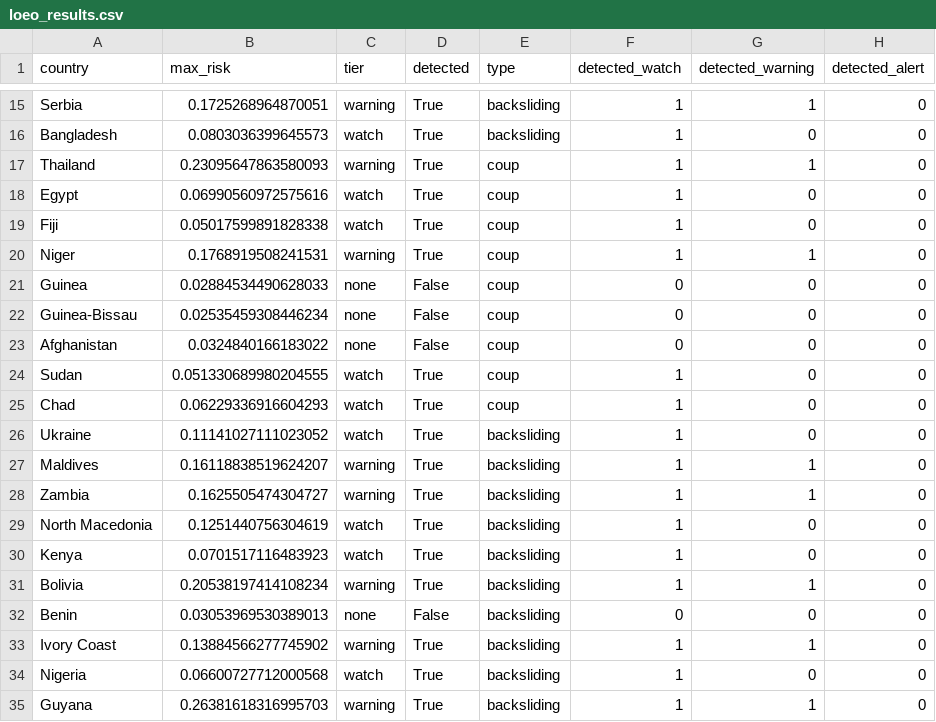
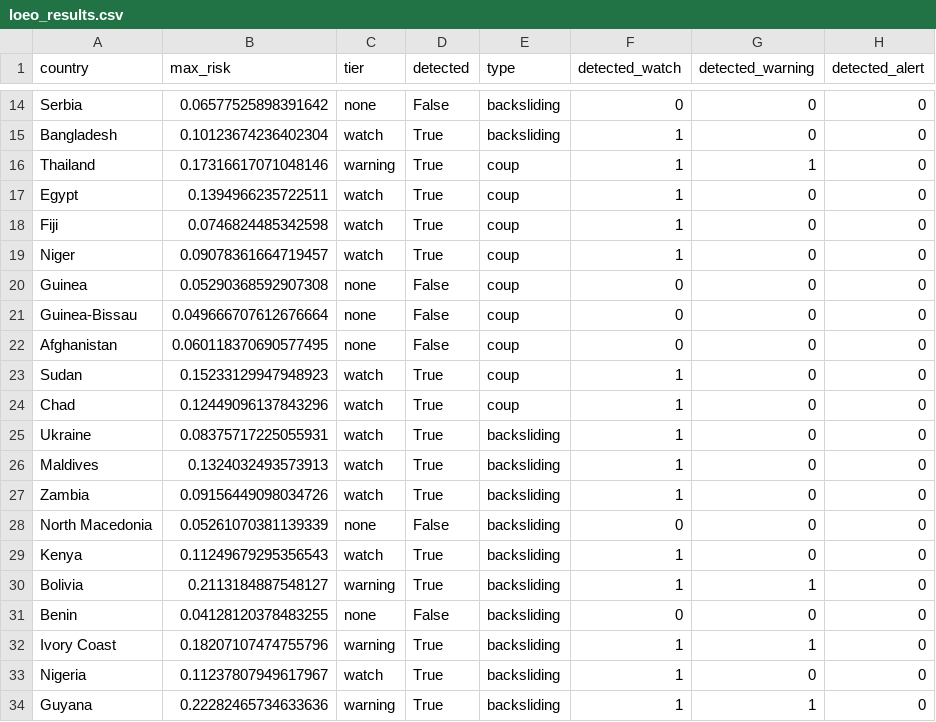
Before and after one commit to brandonyee-cs/AIM4D, a CSV file: stage5_ews/loeo_results.csv, drawn as a sheet; only a part is shown, gaps mark what is left out; addresses are those after the commit; the diff covers the shown part only; the diff names each change by its address in the sheet, - before the commit and + after, or states it on an @@ line.

```diff
--- a/stage5_ews/loeo_results.csv
+++ b/stage5_ews/loeo_results.csv
-B14 (max_risk): 0.1725268964870051
+B14 (max_risk): 0.06577525898391642
-C14 (tier): warning
+C14 (tier): none
-D14 (detected): True
+D14 (detected): False
-F14 (detected_watch): 1
+F14 (detected_watch): 0
-G14 (detected_warning): 1
+G14 (detected_warning): 0
-B15 (max_risk): 0.0803036399645573
+B15 (max_risk): 0.10123674236402304
-B16 (max_risk): 0.23095647863580093
+B16 (max_risk): 0.17316617071048146
-B17 (max_risk): 0.06990560972575616
+B17 (max_risk): 0.1394966235722511
-B18 (max_risk): 0.05017599891828338
+B18 (max_risk): 0.0746824485342598
-B19 (max_risk): 0.1768919508241531
+B19 (max_risk): 0.09078361664719457
-C19 (tier): warning
+C19 (tier): watch
-G19 (detected_warning): 1
+G19 (detected_warning): 0
-B20 (max_risk): 0.02884534490628033
+B20 (max_risk): 0.05290368592907308
-B21 (max_risk): 0.02535459308446234
+B21 (max_risk): 0.049666707612676664
-B22 (max_risk): 0.0324840166183022
+B22 (max_risk): 0.060118370690577495
-B23 (max_risk): 0.051330689980204555
+B23 (max_risk): 0.15233129947948923
-B24 (max_risk): 0.06229336916604293
+B24 (max_risk): 0.12449096137843296
-B25 (max_risk): 0.11141027111023052
+B25 (max_risk): 0.08375717225055931
-B26 (max_risk): 0.16118838519624207
+B26 (max_risk): 0.1324032493573913
-C26:C27 (tier): warning
+C26:C27 (tier): watch
-G26:G27 (detected_warning): 1
+G26:G27 (detected_warning): 0
-B27 (max_risk): 0.1625505474304727
+B27 (max_risk): 0.09156449098034726
-B28 (max_risk): 0.1251440756304619
+B28 (max_risk): 0.05261070381139339
-C28 (tier): watch
+C28 (tier): none
-D28 (detected): True
+D28 (detected): False
-F28 (detected_watch): 1
+F28 (detected_watch): 0
-B29 (max_risk): 0.0701517116483923
+B29 (max_risk): 0.11249679295356543
-B30 (max_risk): 0.20538197414108234
+B30 (max_risk): 0.2113184887548127
-B31 (max_risk): 0.03053969530389013
+B31 (max_risk): 0.04128120378483255
-B32 (max_risk): 0.13884566277745902
+B32 (max_risk): 0.18207107474755796
-B33 (max_risk): 0.06600727712000568
+B33 (max_risk): 0.11237807949617967
-B34 (max_risk): 0.26381618316995703
+B34 (max_risk): 0.22282465734633636
```
Also changed, not shown: 2 removed rows and 37 edited cells elsewhere in this file, robustness/bootstrap_cis.csv, robustness/contagion_seed_sweep.csv, 17 other files.
